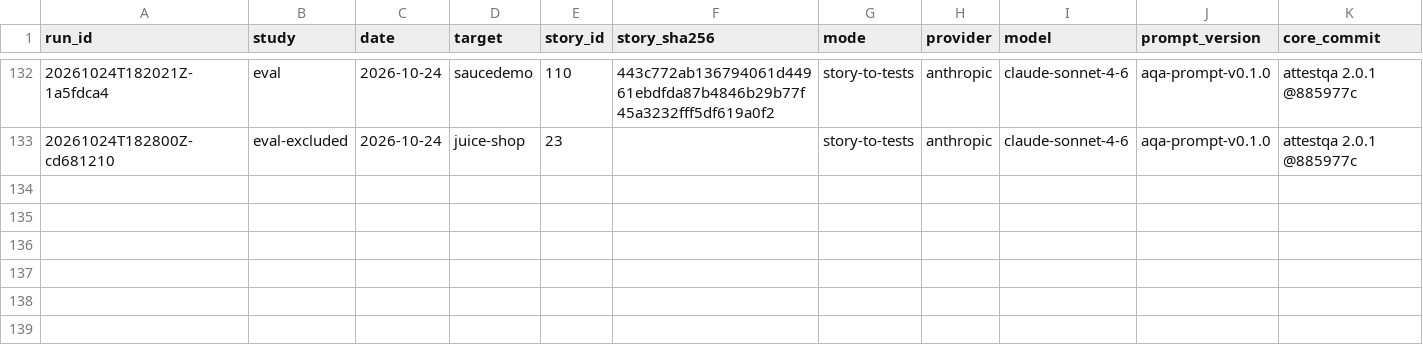
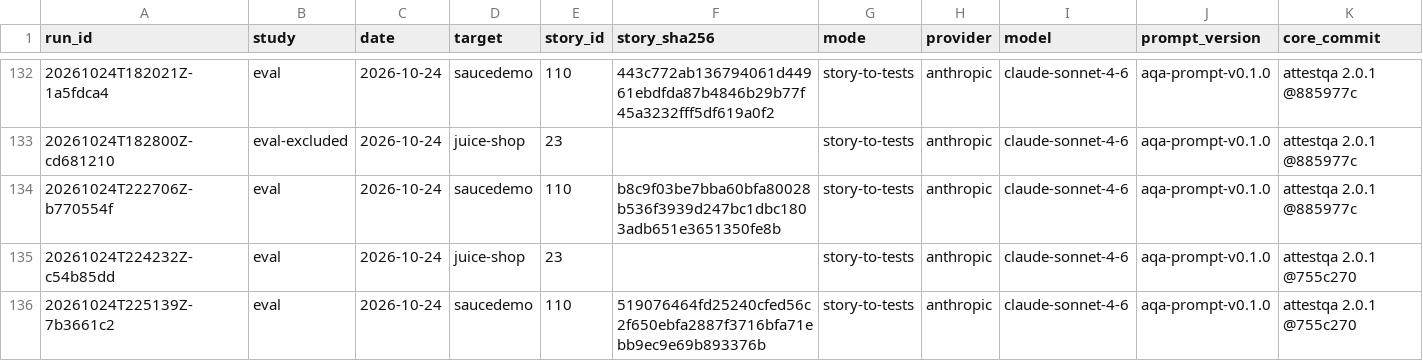
Before and after one commit to Dharanikasree/attestqa, a CSV file: research/runs-manifest.csv, drawn as a sheet; only a part is shown, gaps mark what is left out; rows hold the shown columns only; the diff names each change by its address in the sheet, - before the commit and + after, or states it on an @@ line.

Commit message:
SauceDemo AB#110 complete (3 runs, all done), F-0112..F-0116; SD base = AB#110 run 1

```diff
--- a/research/runs-manifest.csv
+++ b/research/runs-manifest.csv
+row 134: 20261024T222706Z-b770554f | eval | 2026-10-24 | saucedemo | 110 | b8c9f03be7bba60bfa80028b536f3939d247bc1dbc1803adb651e3651350fe8b | story-to-tests | anthropic | claude-sonnet-4-6 | aqa-prompt-v0.1.0 | attestqa 2.0.1 @885977c
+row 135: 20261024T224232Z-c54b85dd | eval | 2026-10-24 | juice-shop | 23 |  | story-to-tests | anthropic | claude-sonnet-4-6 | aqa-prompt-v0.1.0 | attestqa 2.0.1 @755c270
+row 136: 20261024T225139Z-7b3661c2 | eval | 2026-10-24 | saucedemo | 110 | 519076464fd25240cfed56c2f650ebfa2887f3716bfa71ebb9ec9e69b893376b | story-to-tests | anthropic | claude-sonnet-4-6 | aqa-prompt-v0.1.0 | attestqa 2.0.1 @755c270
```
Also changed, not shown: research/runs-cost.csv, 26 other files.
